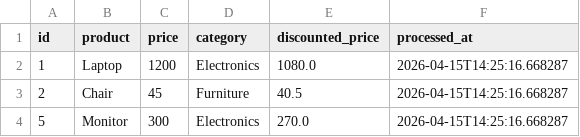
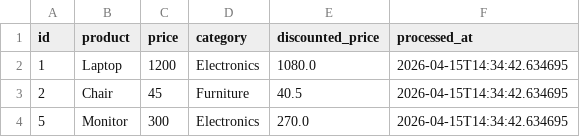
Before and after one commit to GDGoC-FPTU/data-pipeline-observability-khanhnguyen0825, a CSV file: processed_data.csv, drawn as a sheet.

```diff
--- a/processed_data.csv
+++ b/processed_data.csv
@@ -1,4 +1,4 @@
 id,product,price,category,discounted_price,processed_at
-1,Laptop,1200,Electronics,1080.0,2026-04-15T14:25:16.668287
-2,Chair,45,Furniture,40.5,2026-04-15T14:25:16.668287
-5,Monitor,300,Electronics,270.0,2026-04-15T14:25:16.668287
+1,Laptop,1200,Electronics,1080.0,2026-04-15T14:34:42.634695
+2,Chair,45,Furniture,40.5,2026-04-15T14:34:42.634695
+5,Monitor,300,Electronics,270.0,2026-04-15T14:34:42.634695
```
Also changed, not shown: 1 other file.
